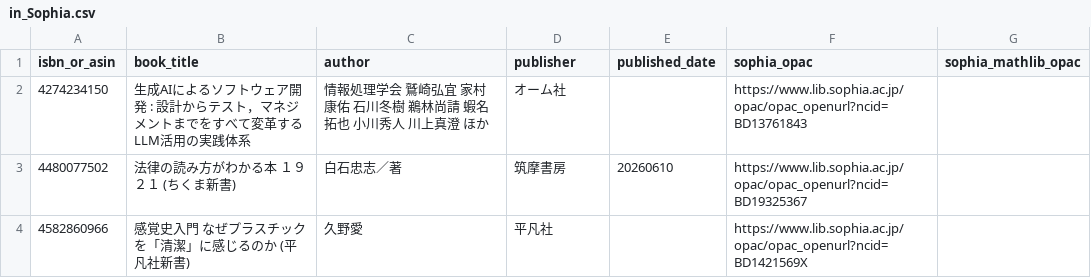
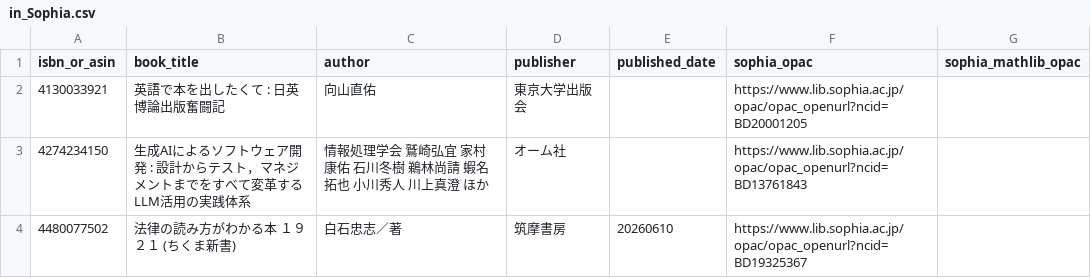
Before and after one commit to stepney141/bookmaker, a CSV file: apps/bookmeter/csv/in_Sophia.csv, drawn as a sheet; only a part is shown; the shorter side is filled out with more unchanged rows.

```diff
--- a/apps/bookmeter/csv/in_Sophia.csv
+++ b/apps/bookmeter/csv/in_Sophia.csv
@@ -1,2 +1,3 @@
 isbn_or_asin,book_title,author,publisher,published_date,sophia_opac,sophia_mathlib_opac
+4130033921,英語で本を出したくて : 日英博論出版奮闘記,向山直佑,東京大学出版会,,https://www.lib.sophia.ac.jp/opac/opac_openurl?ncid=BD20001205,
 4274234150,生成AIによるソフトウェア開発 : 設計からテスト，マネジメントまでをすべて変革するLLM活用の実践体系,情報処理学会 鷲崎弘宜 家村康佑 石川冬樹 鵜林尚請 蝦名拓也 小川秀人 川上真澄 ほか,オーム社,,https://www.lib.sophia.ac.jp/opac/opac_openurl?ncid=BD13761843,
```
Also changed, not shown: apps/bookmeter/csv/bookmeter_wish_books.csv, apps/bookmeter/csv/in_UTokyo.csv, 1 other file.
